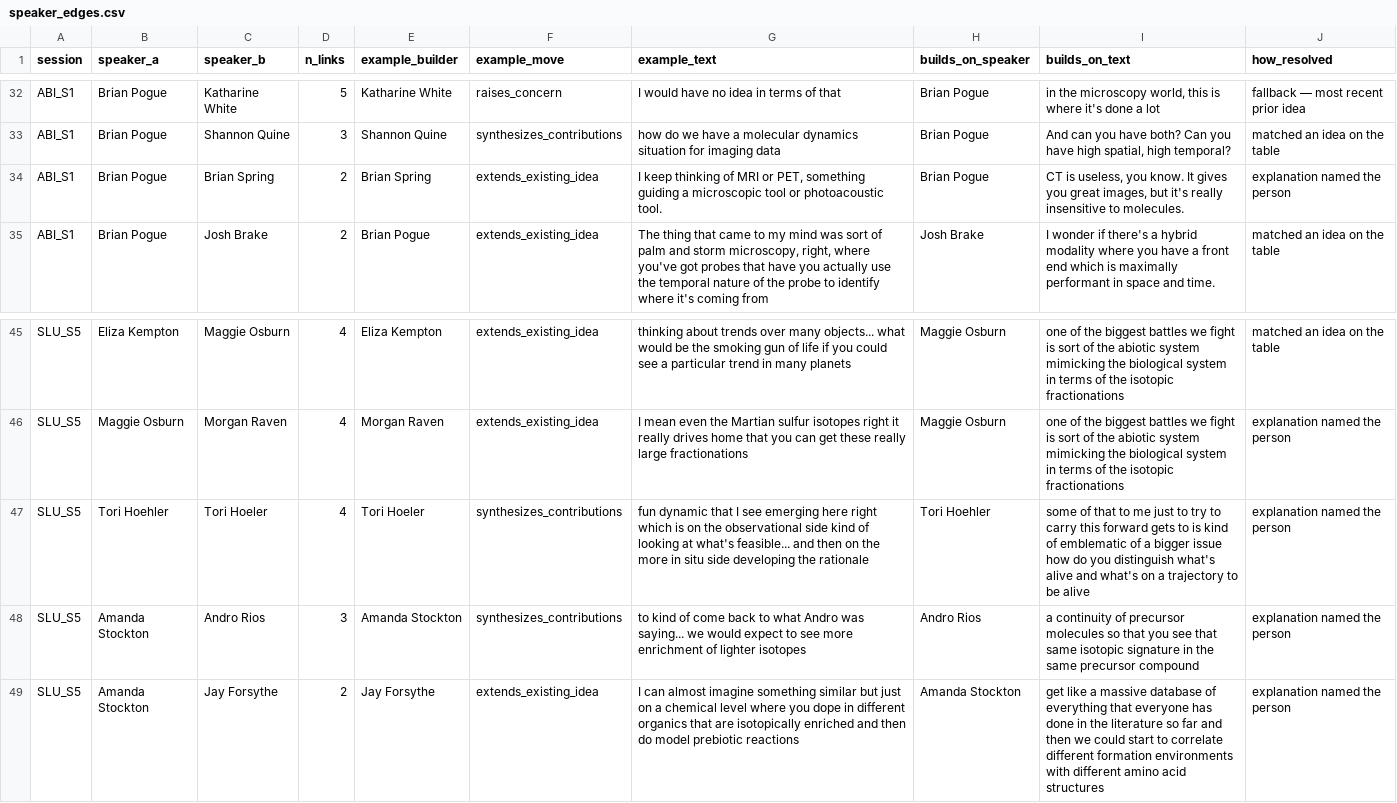
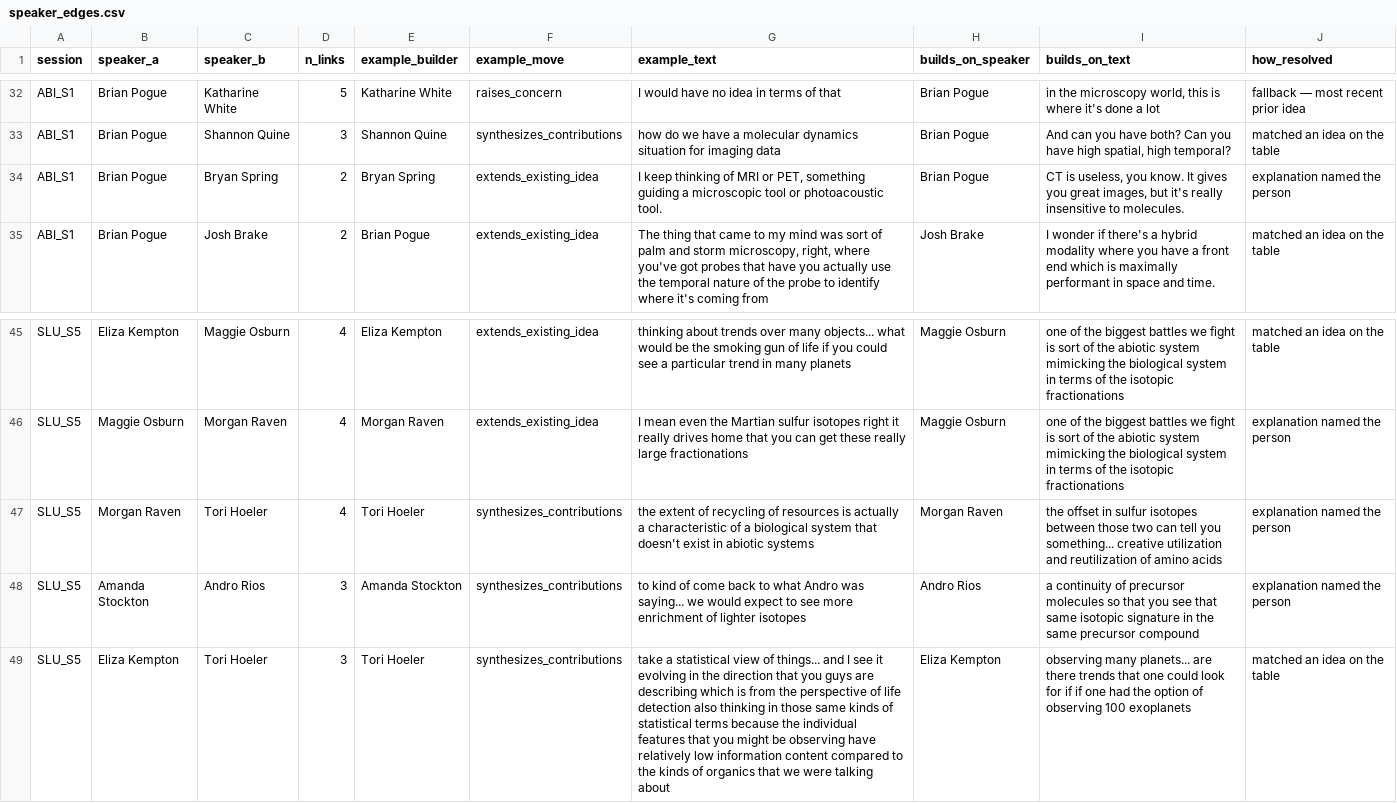
Before and after one commit to eveyhuang/gemini_data_analysis, a CSV file: analysis_v2/results/tables/prototypes/scale10/transcript_evidence/speaker_edges.csv, drawn as a sheet; only a part is shown, gaps mark what is left out; removed rows and columns are numbered as before the commit, all else as after; the diff names each change by its address in the sheet, - before the commit and + after, or states it on an @@ line.

```diff
--- a/analysis_v2/results/tables/prototypes/scale10/transcript_evidence/speaker_edges.csv
+++ b/analysis_v2/results/tables/prototypes/scale10/transcript_evidence/speaker_edges.csv
-C34 (speaker_b): Brian Spring
+C34 (speaker_b): Bryan Spring
-E34 (example_builder): Brian Spring
+E34 (example_builder): Bryan Spring
-B47 (speaker_a): Tori Hoehler
+B47 (speaker_a): Morgan Raven
-G47 (example_text): fun dynamic that I see emerging here right which is on the observational side kind of looking at what's feasible... and then on the more in situ side developing the rationale
+G47 (example_text): the extent of recycling of resources is actually a characteristic of a biological system that doesn't exist in abiotic systems
-H47 (builds_on_speaker): Tori Hoehler
+H47 (builds_on_speaker): Morgan Raven
-I47 (builds_on_text): some of that to me just to try to carry this forward gets to is kind of emblematic of a bigger issue how do you distinguish what's alive and what's on a trajectory to be alive
+I47 (builds_on_text): the offset in sulfur isotopes between those two can tell you something... creative utilization and reutilization of amino acids
-row 49: SLU_S5 | Amanda Stockton | Jay Forsythe | 2 | Jay Forsythe | extends_existing_idea | I can almost imagine something similar but just on a chemical level where you dope in different organics that are isotopically enriched and then do model prebiotic reactions | Amanda Stockton | get like a massive database of everything that everyone has done in the literature so far and then we could start to correlate different formation environments with different amino acid structures | explanation named the person
+row 49: SLU_S5 | Eliza Kempton | Tori Hoeler | 3 | Tori Hoeler | synthesizes_contributions | take a statistical view of things... and I see it evolving in the direction that you guys are describing which is from the perspective of life detection also thinking in those same kinds of statistical terms because the individual features that you might be observing have relatively low information content compared to the kinds of organics that we were talking about | Eliza Kempton | observing many planets... are there trends that one could look for if if one had the option of observing 100 exoplanets | matched an idea on the table
```
Also changed, not shown: analysis_v2/results/tables/prototypes/scale10/link_basis_log.csv, analysis_v2/results/tables/prototypes/scale10/metrics_gemini_linkography_scaled.csv, 17 other files.
